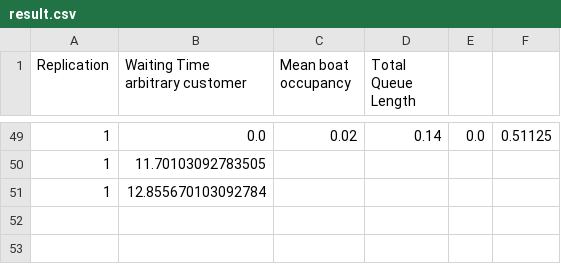
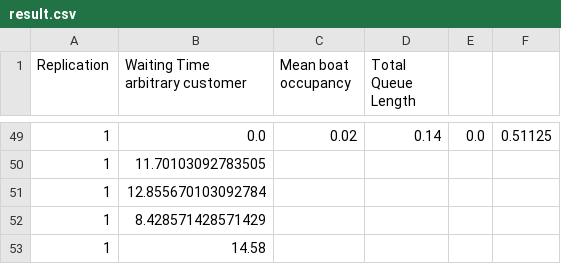
Before and after one commit to Dice2Play/simulationproject, a CSV file: Advanced Simulation - Assignment 3/result.csv, drawn as a sheet; only a part is shown, gaps mark what is left out; the diff names each change by its address in the sheet, - before the commit and + after, or states it on an @@ line.

```diff
--- a/Advanced Simulation - Assignment 3/result.csv
+++ b/Advanced Simulation - Assignment 3/result.csv
+row 52: 1 | 8.428571428571429
+row 53: 1 | 14.58
```
Also changed, not shown: 2 other files.
